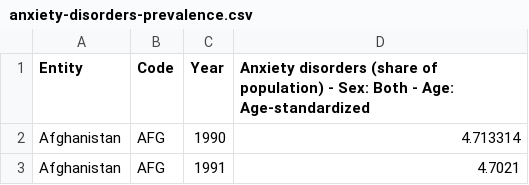
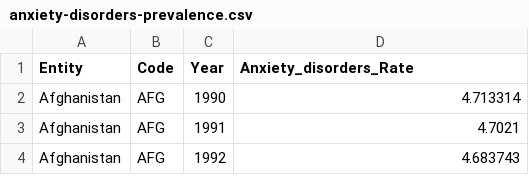
Before and after one commit to zhenwuyule2023/3179, a CSV file: anxiety-disorders-prevalence.csv, drawn as a sheet; only a part is shown; the shorter side is filled out with more unchanged rows.

Commit message:
Update anxiety-disorders-prevalence.csv

```diff
--- a/anxiety-disorders-prevalence.csv
+++ b/anxiety-disorders-prevalence.csv
@@ -1,2 +1,2 @@
-Entity,Code,Year,Anxiety disorders (share of population) - Sex: Both - Age: Age-standardized
+Entity,Code,Year,Anxiety_disorders_Rate
 Afghanistan,AFG,1990,4.713314
```
